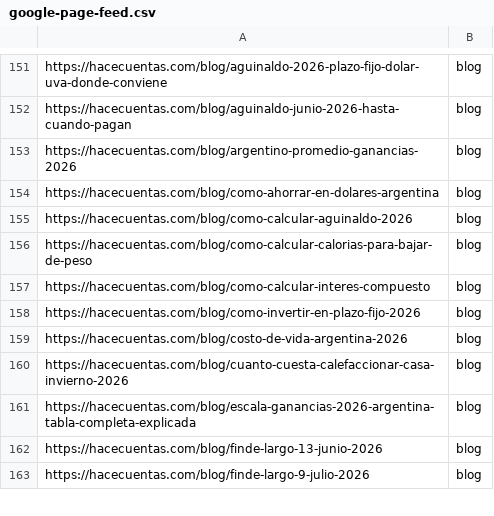
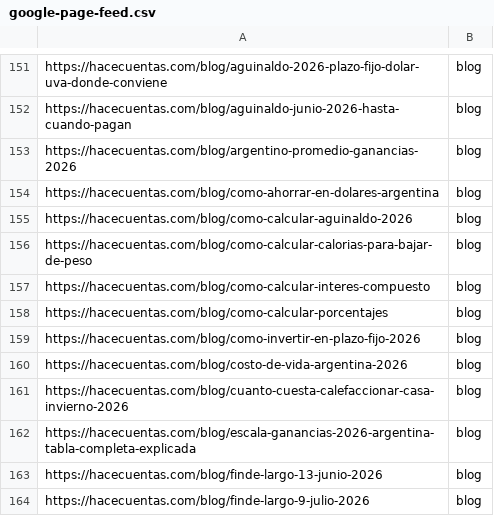
Before and after one commit to grblasquiz/hacecuentas, a CSV file: public/google-page-feed.csv, drawn as a sheet; only a part is shown, gaps mark what is left out; the diff names each change by its address in the sheet, - before the commit and + after, or states it on an @@ line.

```diff
--- a/public/google-page-feed.csv
+++ b/public/google-page-feed.csv
+row 158: https://hacecuentas.com/blog/como-calcular-porcentajes | blog
```
Also changed, not shown: 33 other files.
